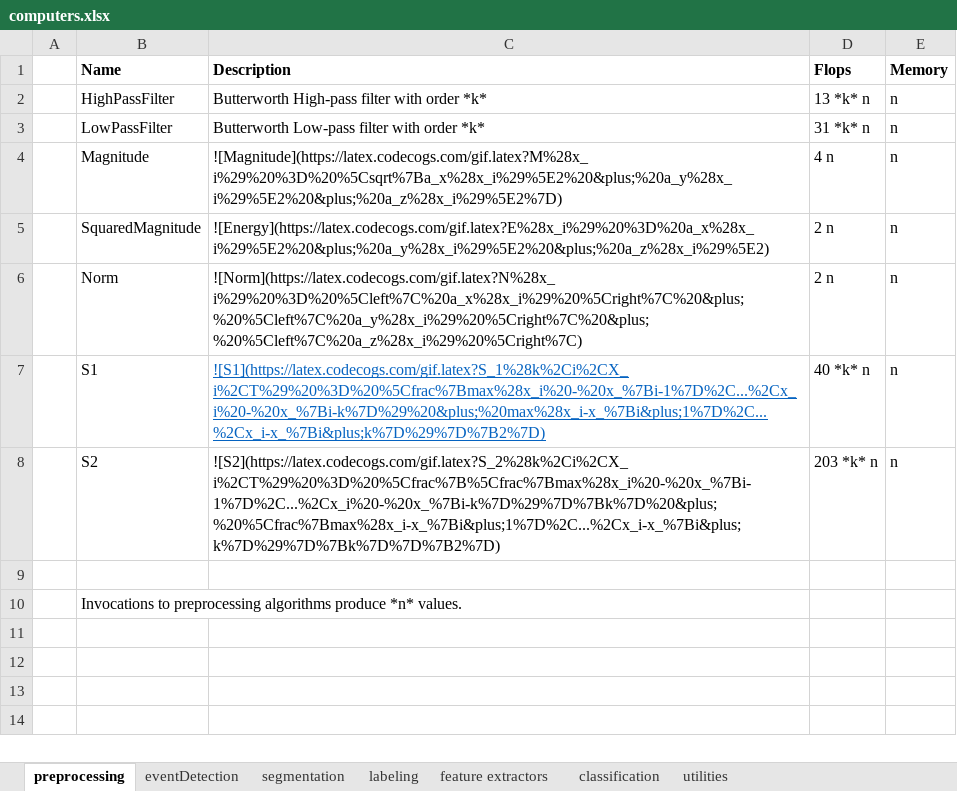
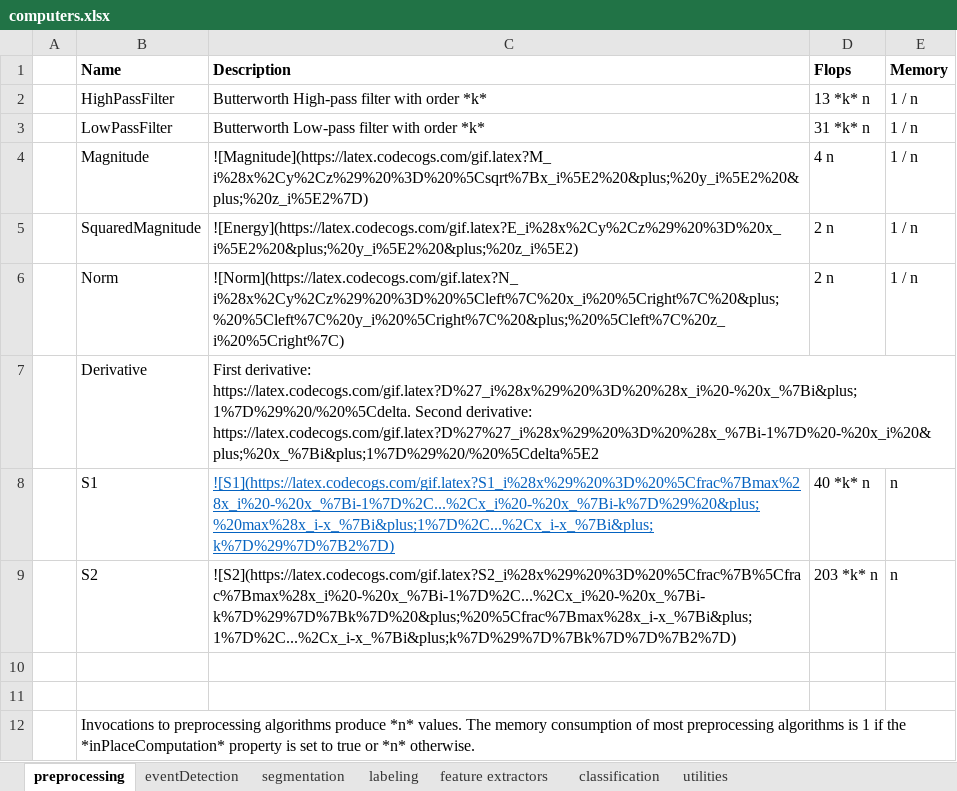
Before and after one commit to avenix/WDK, an Excel workbook: doc/computers.xlsx, sheet preprocessing, drawn as a sheet; values as stored, in another font and other column widths than the file's, no borders; addresses are those after the commit; the diff names each change by its address in the sheet, - before the commit and + after, or states it on an @@ line.

Commit message:
documentation updated preprocessing memory computation flops normalization

```diff
--- a/doc/computers.xlsx (sheet preprocessing)
+++ b/doc/computers.xlsx (sheet preprocessing)
-E2:E6 (Memory): n
+E2:E6 (Memory): 1 / n
-C4 (Description): ![Magnitude](https://latex.codecogs.com/gif.latex?M%28x_i%29%20%3D%20%5Csqrt%7Ba_x%28x_i%29%5E2%20&plus;%20a_y%28x_i%29%5E2%20&plus;%20a_z%28x_i%29%5E2%7D)
+C4 (Description): ![Magnitude](https://latex.codecogs.com/gif.latex?M_i%28x%2Cy%2Cz%29%20%3D%20%5Csqrt%7Bx_i%5E2%20&plus;%20y_i%5E2%20&plus;%20z_i%5E2%7D)
-C5 (Description): ![Energy](https://latex.codecogs.com/gif.latex?E%28x_i%29%20%3D%20a_x%28x_i%29%5E2%20&plus;%20a_y%28x_i%29%5E2%20&plus;%20a_z%28x_i%29%5E2)
+C5 (Description): ![Energy](https://latex.codecogs.com/gif.latex?E_i%28x%2Cy%2Cz%29%20%3D%20x_i%5E2%20&plus;%20y_i%5E2%20&plus;%20z_i%5E2)
-C6 (Description): ![Norm](https://latex.codecogs.com/gif.latex?N%28x_i%29%20%3D%20%5Cleft%7C%20a_x%28x_i%29%20%5Cright%7C%20&plus;%20%5Cleft%7C%20a_y%28x_i%29%20%5Cright%7C%20&plus;%20%5Cleft%7C%20a_z%28x_i%29%20%5Cright%7C)
+C6 (Description): ![Norm](https://latex.codecogs.com/gif.latex?N_i%28x%2Cy%2Cz%29%20%3D%20%5Cleft%7C%20x_i%20%5Cright%7C%20&plus;%20%5Cleft%7C%20y_i%20%5Cright%7C%20&plus;%20%5Cleft%7C%20z_i%20%5Cright%7C)
+row 7:  | Derivative | First derivative: https://latex.codecogs.com/gif.latex?D%27_i%28x%29%20%3D%20%28x_i%20-%20x_%7Bi&plus;1%7D%29%20/%20%5Cdelta. Second derivative: https://latex.codecogs.com/gif.latex?D%27%27_i%28x%29%20%3D%20%28x_%7Bi-1%7D%20-%20x_i%20&plus;%20x_%7Bi&plus;1%7D%29%20/%20%5Cdelta%5E2
-C8 (Description): ![S1](https://latex.codecogs.com/gif.latex?S_1%28k%2Ci%2CX_i%2CT%29%20%3D%20%5Cfrac%7Bmax%28x_i%20-%20x_%7Bi-1%7D%2C...%2Cx_i%20-%20x_%7Bi-k%7D%29%20&plus;%20max%28x_i-x_%7Bi&plus;1%7D%2C...%2Cx_i-x_%7Bi&plus;k%7D%29%7D%7B2%7D)
+C8 (Description): ![S1](https://latex.codecogs.com/gif.latex?S1_i%28x%29%20%3D%20%5Cfrac%7Bmax%28x_i%20-%20x_%7Bi-1%7D%2C...%2Cx_i%20-%20x_%7Bi-k%7D%29%20&plus;%20max%28x_i-x_%7Bi&plus;1%7D%2C...%2Cx_i-x_%7Bi&plus;k%7D%29%7D%7B2%7D)
-C9 (Description): ![S2](https://latex.codecogs.com/gif.latex?S_2%28k%2Ci%2CX_i%2CT%29%20%3D%20%5Cfrac%7B%5Cfrac%7Bmax%28x_i%20-%20x_%7Bi-1%7D%2C...%2Cx_i%20-%20x_%7Bi-k%7D%29%7D%7Bk%7D%20&plus;%20%5Cfrac%7Bmax%28x_i-x_%7Bi&plus;1%7D%2C...%2Cx_i-x_%7Bi&plus;k%7D%29%7D%7Bk%7D%7D%7B2%7D)
+C9 (Description): ![S2](https://latex.codecogs.com/gif.latex?S2_i%28x%29%20%3D%20%5Cfrac%7B%5Cfrac%7Bmax%28x_i%20-%20x_%7Bi-1%7D%2C...%2Cx_i%20-%20x_%7Bi-k%7D%29%7D%7Bk%7D%20&plus;%20%5Cfrac%7Bmax%28x_i-x_%7Bi&plus;1%7D%2C...%2Cx_i-x_%7Bi&plus;k%7D%29%7D%7Bk%7D%7D%7B2%7D)
+row 11: (empty)
-B12 (Name): …*n* values.
+B12 (Name): …*n* values. The memory consumption of most preprocessing algorithms is 1 if the *inPlaceComputation* property is set to true or *n* otherwise.
```
Also changed, not shown: sheet segmentation, 39 other files.
